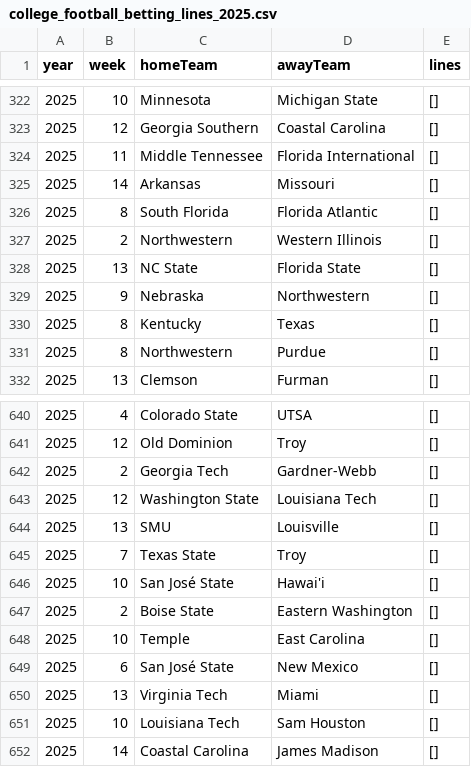
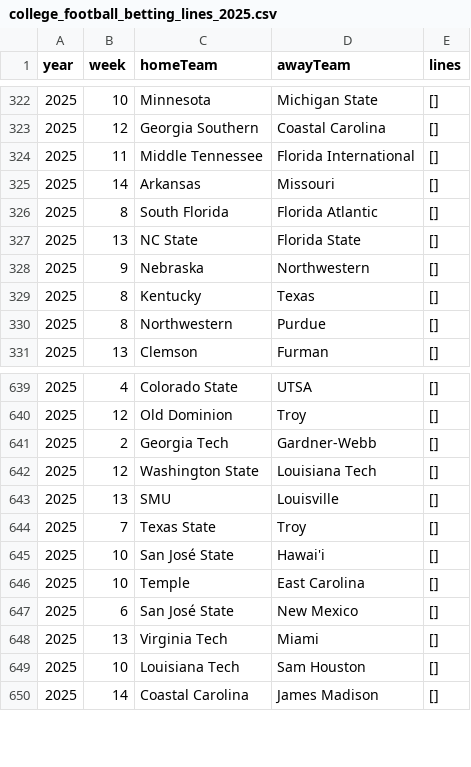
Before and after one commit to mostgood1/NCAAF-Predictions, a CSV file: data/college_football_betting_lines_2025.csv, drawn as a sheet; only a part is shown, gaps mark what is left out; removed rows and columns are numbered as before the commit, all else as after; the diff covers the shown part only; the diff names each change by its address in the sheet, - before the commit and + after, or states it on an @@ line.

```diff
--- a/data/college_football_betting_lines_2025.csv
+++ b/data/college_football_betting_lines_2025.csv
-row 327: 2025 | 2 | Northwestern | Western Illinois | []
-row 647: 2025 | 2 | Boise State | Eastern Washington | []
```
Also changed, not shown: 2 added rows and 37 edited cells elsewhere in this file, 1 other file.
